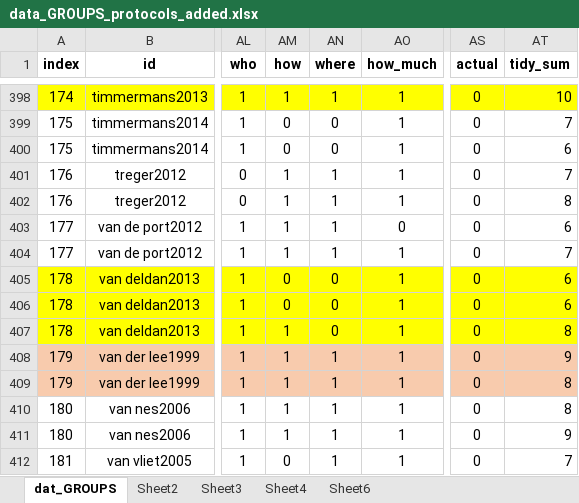
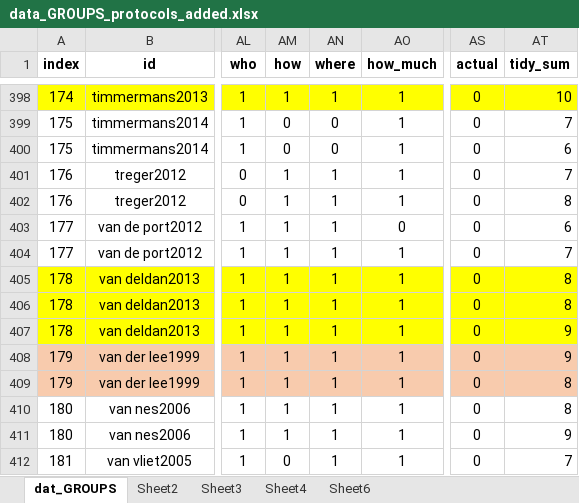
Before and after one commit to keithlohse/SCOAR, an Excel workbook: group_desc/data_GROUPS_protocols_added.xlsx, sheet dat_GROUPS, drawn as a sheet; only a part is shown, gaps mark what is left out; values as stored, in another font and other column widths than the file's, no borders; the diff names each change by its address in the sheet, - before the commit and + after, or states it on an @@ line.

Commit message:
Rescoring of the Van Delden Protocol
Scores updated in TIDIER Van Delden paper based on the published
protocol. All analyses and figures re-run.

```diff
--- a/group_desc/data_GROUPS_protocols_added.xlsx (sheet dat_GROUPS)
+++ b/group_desc/data_GROUPS_protocols_added.xlsx (sheet dat_GROUPS)
-AM405:AM406 (how): 0
+AM405:AM406 (how): 1
-AN405:AN407 (where): 0
+AN405:AN407 (where): 1
-AT405:AT406 (tidy_sum): 6
+AT405:AT406 (tidy_sum): 8
-AT407 (tidy_sum): 8
+AT407 (tidy_sum): 9
```
Also changed, not shown: 8 other files.
